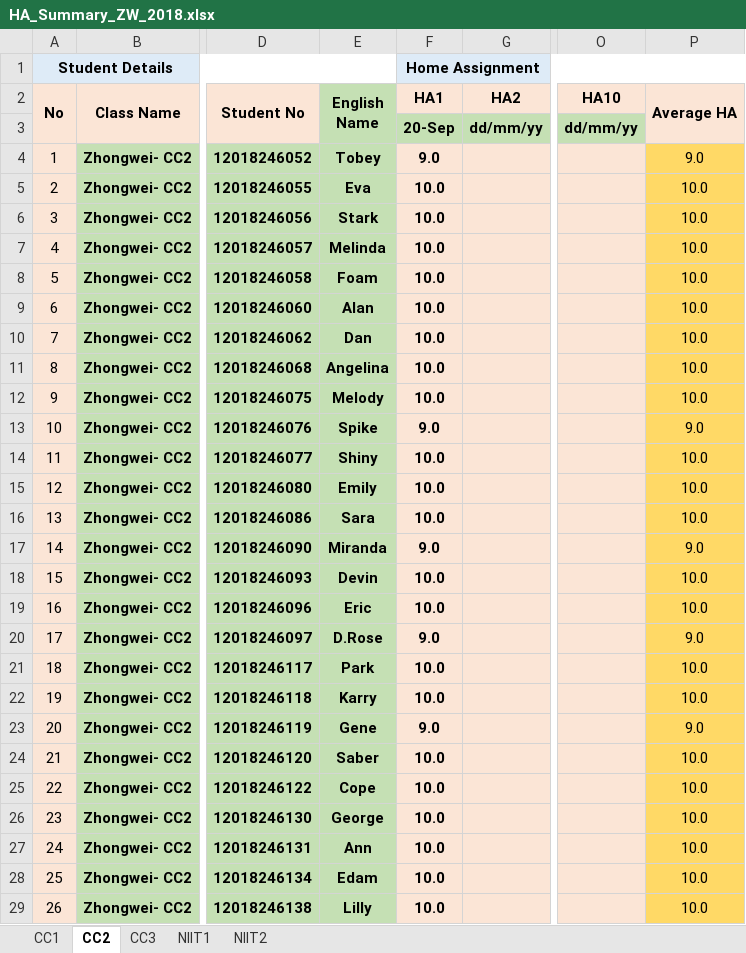
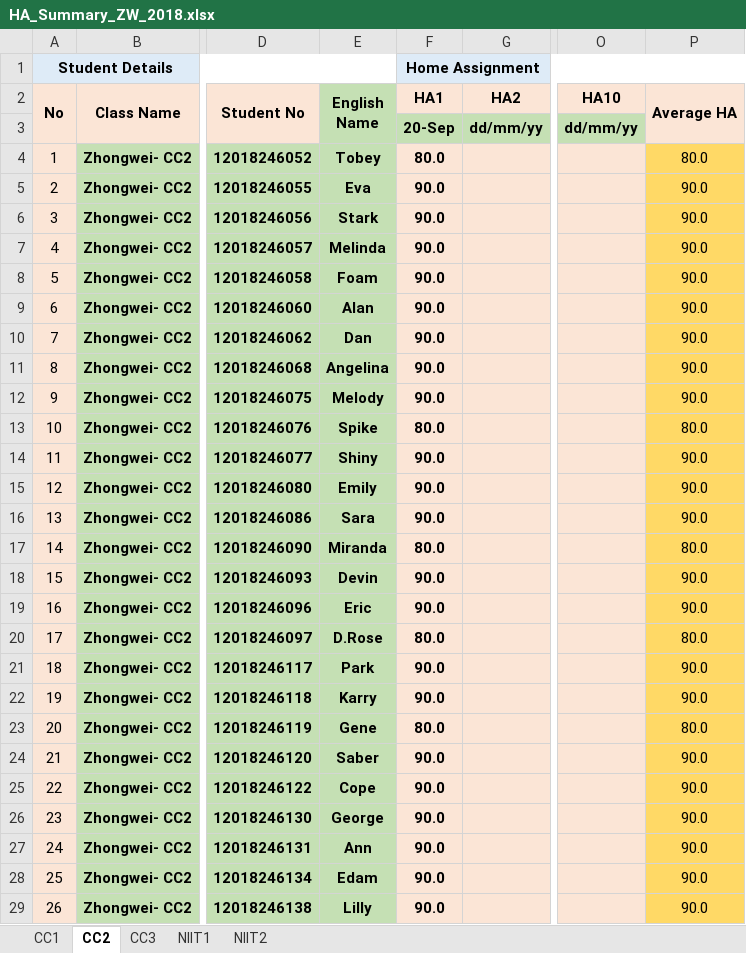
Before and after one commit to niit-nxu/Sept-2020---Jan-2021, an Excel workbook: Grade 2018/HomeAssignment/HA_Summary_ZW_2018.xlsx, sheet CC2, drawn as a sheet; only a part is shown, gaps mark what is left out; values as stored, in another font and other column widths than the file's, no borders; the diff covers the shown part only; the diff names each change by its address in the sheet, - before the commit and + after, or states it on an @@ line.

```diff
--- a/Grade 2018/HomeAssignment/HA_Summary_ZW_2018.xlsx (sheet CC2)
+++ b/Grade 2018/HomeAssignment/HA_Summary_ZW_2018.xlsx (sheet CC2)
-F4 (HA1): 9.0
+F4 (HA1): 80.0
-P4 (Average HA): 9.0
+P4 (Average HA): 80.0
-F5:F12 (HA1): 10.0
+F5:F12 (HA1): 90.0
-P5:P12 (Average HA): 10.0
+P5:P12 (Average HA): 90.0
-F13 (HA1): 9.0
+F13 (HA1): 80.0
-P13 (Average HA): 9.0
+P13 (Average HA): 80.0
-F14:F16 (HA1): 10.0
+F14:F16 (HA1): 90.0
-P14:P16 (Average HA): 10.0
+P14:P16 (Average HA): 90.0
-F17 (HA1): 9.0
+F17 (HA1): 80.0
-P17 (Average HA): 9.0
+P17 (Average HA): 80.0
-F18:F19 (HA1): 10.0
+F18:F19 (HA1): 90.0
-P18:P19 (Average HA): 10.0
+P18:P19 (Average HA): 90.0
-F20 (HA1): 9.0
+F20 (HA1): 80.0
-P20 (Average HA): 9.0
+P20 (Average HA): 80.0
-F21:F22 (HA1): 10.0
+F21:F22 (HA1): 90.0
-P21:P22 (Average HA): 10.0
+P21:P22 (Average HA): 90.0
-F23 (HA1): 9.0
+F23 (HA1): 80.0
-P23 (Average HA): 9.0
+P23 (Average HA): 80.0
-F24:F29 (HA1): 10.0
+F24:F29 (HA1): 90.0
-P24:P29 (Average HA): 10.0
+P24:P29 (Average HA): 90.0
```
Also changed, not shown: 28 edited cells elsewhere in this sheet, sheet CC1, Grade 2018/Attendance/Attendance_Zhongwei_2018.xlsx.
